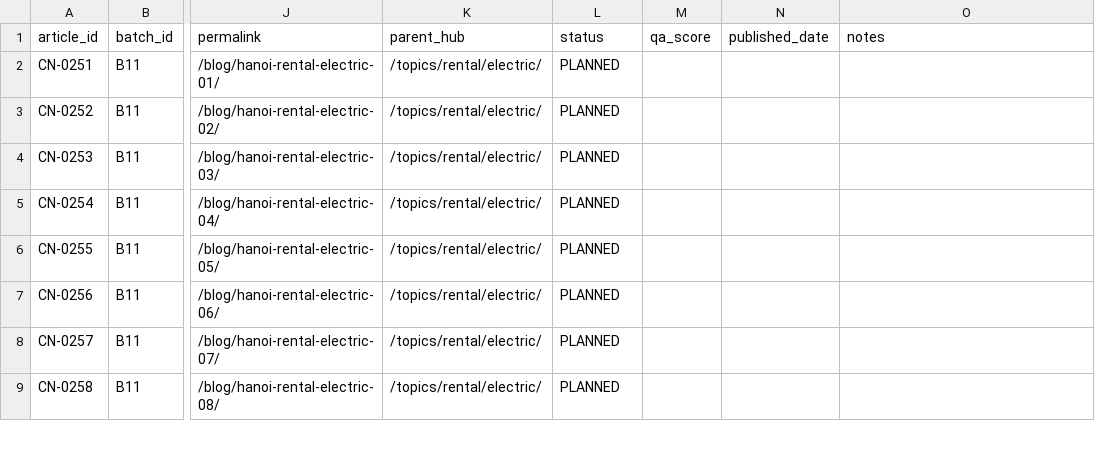
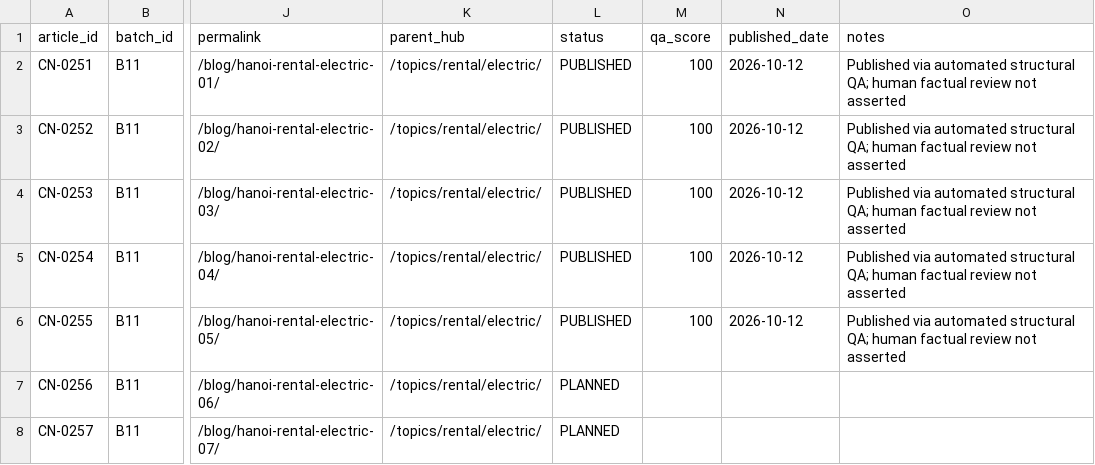
Before and after one commit to thuexemayhanoi/china, a CSV file: data/china-matrix-extra.csv, drawn as a sheet; only a part is shown, gaps mark what is left out; the shorter side is filled out with more unchanged rows; the diff names each change by its address in the sheet, - before the commit and + after, or states it on an @@ line.

Commit message:
publish CN-0251..CN-0255 rental electric batch (255/300)

```diff
--- a/data/china-matrix-extra.csv
+++ b/data/china-matrix-extra.csv
-L2:L6 (status): PLANNED
+L2:L6 (status): PUBLISHED
-M2:M6 (qa_score): (empty)
+M2:M6 (qa_score): 100
-N2:N6 (published_date): (empty)
+N2:N6 (published_date): 2026-10-12
-O2:O6 (notes): (empty)
+O2:O6 (notes): Published via automated structural QA; human factual review not asserted
```
Also changed, not shown: 6 other files.
